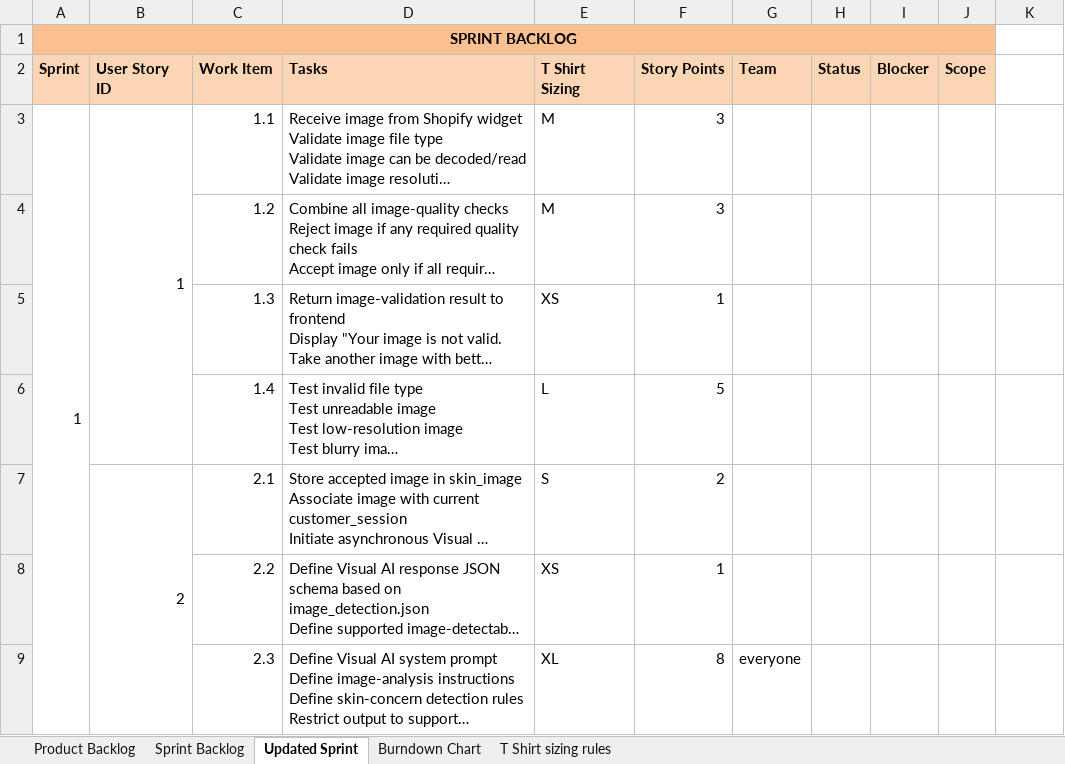
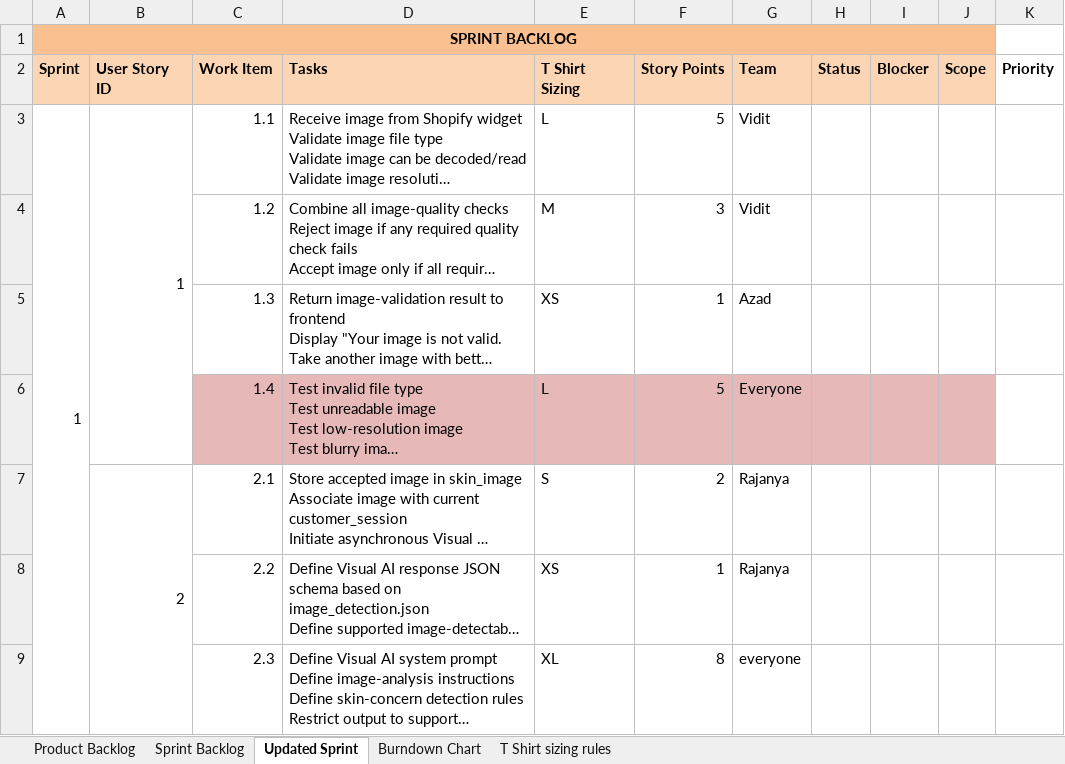
Before and after one commit to anodiamadmin/celrevive, an Excel workbook: project_plan.xlsx, sheet Updated Sprint, drawn as a sheet; only a part is shown; long unchanged cells end in …; values as stored, in another font and other column widths than the file's, no borders; the diff covers the shown part only; the diff names each change by its address in the sheet, - before the commit and + after, or states it on an @@ line.

Commit message:
cmt

```diff
--- a/project_plan.xlsx (sheet Updated Sprint)
+++ b/project_plan.xlsx (sheet Updated Sprint)
-K2: (empty)
+K2: Priority
-E3 (T Shirt Sizing): M
+E3 (T Shirt Sizing): L
-F3 (Story Points): 3
+F3 (Story Points): 5
-G3:G4 (Team): (empty)
+G3:G4 (Team): Vidit
-G5 (Team): (empty)
+G5 (Team): Azad
-C6:J6 fill: none
+C6:J6 fill: #E6B9B8
-G6 (Team): (empty)
+G6 (Team): Everyone
-G7:G8 (Team): (empty)
+G7:G8 (Team): Rajanya
```
Also changed, not shown: 6 edited cells and cell formats elsewhere in this sheet, sheet Burndown Chart, charts or pictures.
